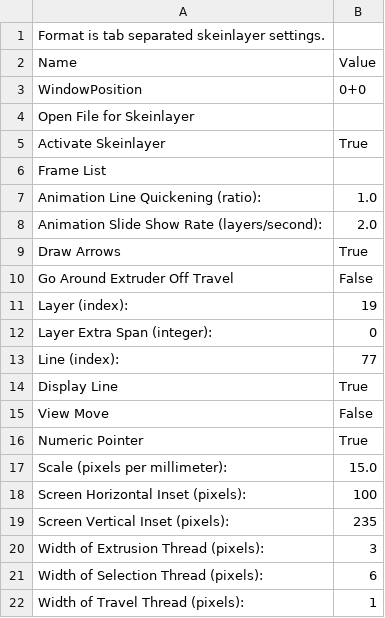
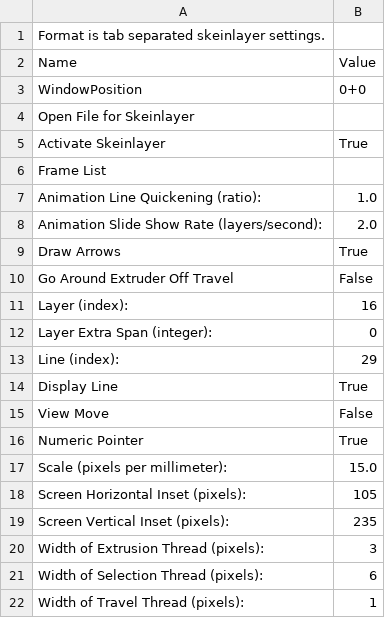
Before and after one commit to ArchimedesPi/sector67-sandbox, a CSV file: 3DPrintingProfiles/.replicatorg/sf_35_profiles/wiscbot-MK5-cal1/profiles/skeinlayer.csv, drawn as a sheet.

```diff
--- a/3DPrintingProfiles/.replicatorg/sf_35_profiles/wiscbot-MK5-cal1/profiles/skeinlayer.csv
+++ b/3DPrintingProfiles/.replicatorg/sf_35_profiles/wiscbot-MK5-cal1/profiles/skeinlayer.csv
@@ -10,5 +10,5 @@ Draw Arrows	True
 Go Around Extruder Off Travel	False
-Layer (index):	19
+Layer (index):	16
 Layer Extra Span (integer):	0
-Line (index):	77
+Line (index):	29
 Display Line	True
@@ -17,3 +17,3 @@ Numeric Pointer	True
 Scale (pixels per millimeter):	15.0
-Screen Horizontal Inset (pixels):	100
+Screen Horizontal Inset (pixels):	105
 Screen Vertical Inset (pixels):	235
```
Also changed, not shown: 3DPrintingProfiles/.replicatorg/sf_35_profiles/wiscbot-MK5-cal1/profiles/extrusion/ABS/fill.csv, 3DPrintingProfiles/.replicatorg/sf_35_profiles/wiscbot-MK5-cal1/profiles/extrusion/ABS/speed.csv, 3 other files.
